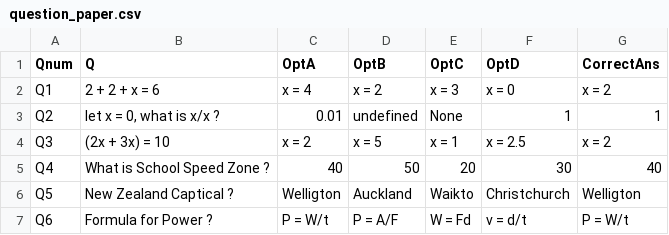
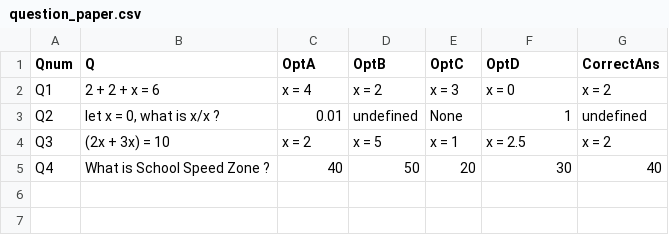
Before and after one commit to AjBhIn/Final-V2-DGT-Pygame-Internal, a CSV file: question_paper.csv, drawn as a sheet.

```diff
--- a/question_paper.csv
+++ b/question_paper.csv
@@ -2,6 +2,4 @@ Qnum, Q, OptA, OptB, OptC, OptD, CorrectAns
 Q1, 2 + 2 + x = 6, x = 4, x = 2, x = 3, x = 0, x = 2
-Q2,"let x = 0, what is  x/x ?",0.01,undefined,None,1,1
+Q2,"let x = 0, what is  x/x ?",0.01,undefined,None,1,undefined
 Q3,(2x + 3x) = 10, x = 2,x = 5,x = 1,x = 2.5, x = 2
 Q4,What is School Speed Zone ?,40,50 ,20 ,30,40
-Q5,New Zealand Captical ?,Welligton,Auckland,Waikto,Christchurch,Welligton
-Q6,Formula for Power ?,P = W/t,P = A/F,W = Fd,v = d/t,P = W/t
```
Also changed, not shown: 3 other files.
